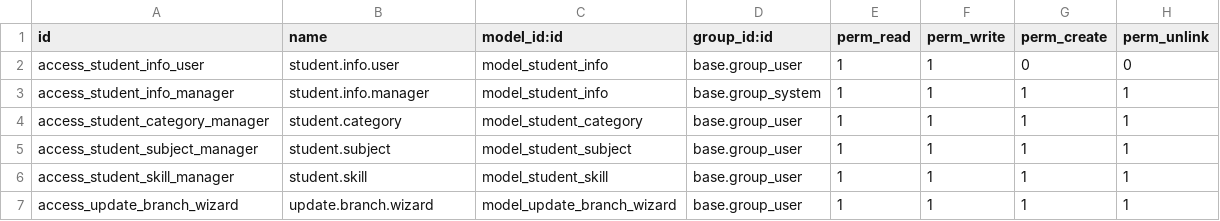
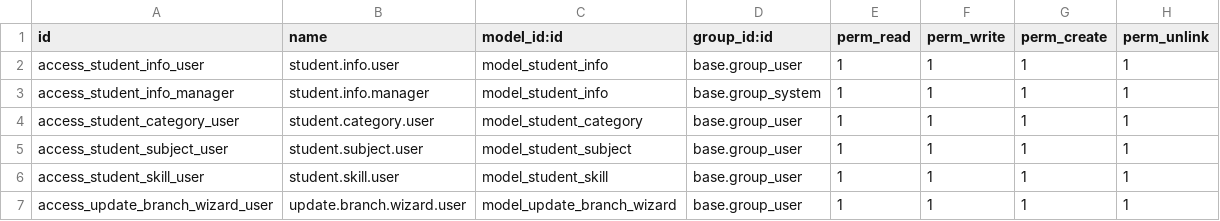
Before and after one commit to himanshugupta7777/odoo19-project, a CSV file: security/ir.model.access.csv, drawn as a sheet.

```diff
--- a/security/ir.model.access.csv
+++ b/security/ir.model.access.csv
@@ -1,7 +1,7 @@
 id,name,model_id:id,group_id:id,perm_read,perm_write,perm_create,perm_unlink
-access_student_info_user,student.info.user,model_student_info,base.group_user,1,1,0,0
+access_student_info_user,student.info.user,model_student_info,base.group_user,1,1,1,1
 access_student_info_manager,student.info.manager,model_student_info,base.group_system,1,1,1,1
-access_student_category_manager,student.category,model_student_category,base.group_user,1,1,1,1
-access_student_subject_manager,student.subject,model_student_subject,base.group_user,1,1,1,1
-access_student_skill_manager,student.skill,model_student_skill,base.group_user,1,1,1,1
-access_update_branch_wizard,update.branch.wizard,model_update_branch_wizard,base.group_user,1,1,1,1
+access_student_category_user,student.category.user,model_student_category,base.group_user,1,1,1,1
+access_student_subject_user,student.subject.user,model_student_subject,base.group_user,1,1,1,1
+access_student_skill_user,student.skill.user,model_student_skill,base.group_user,1,1,1,1
+access_update_branch_wizard_user,update.branch.wizard.user,model_update_branch_wizard,base.group_user,1,1,1,1
```
Also changed, not shown: 9 other files.
